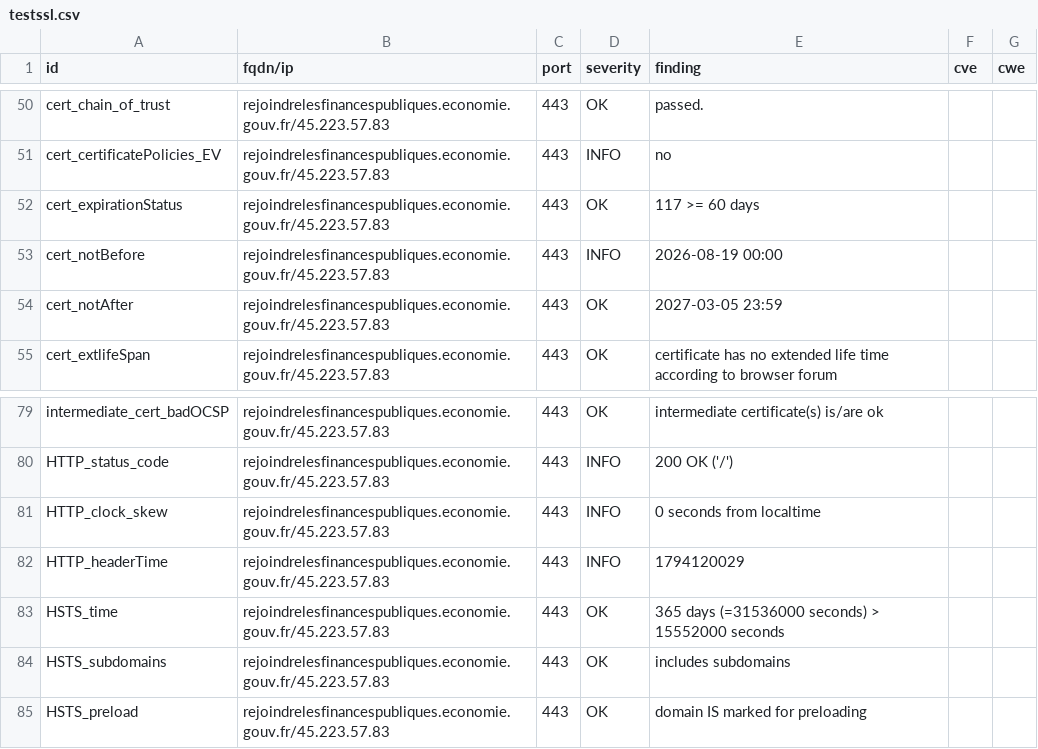
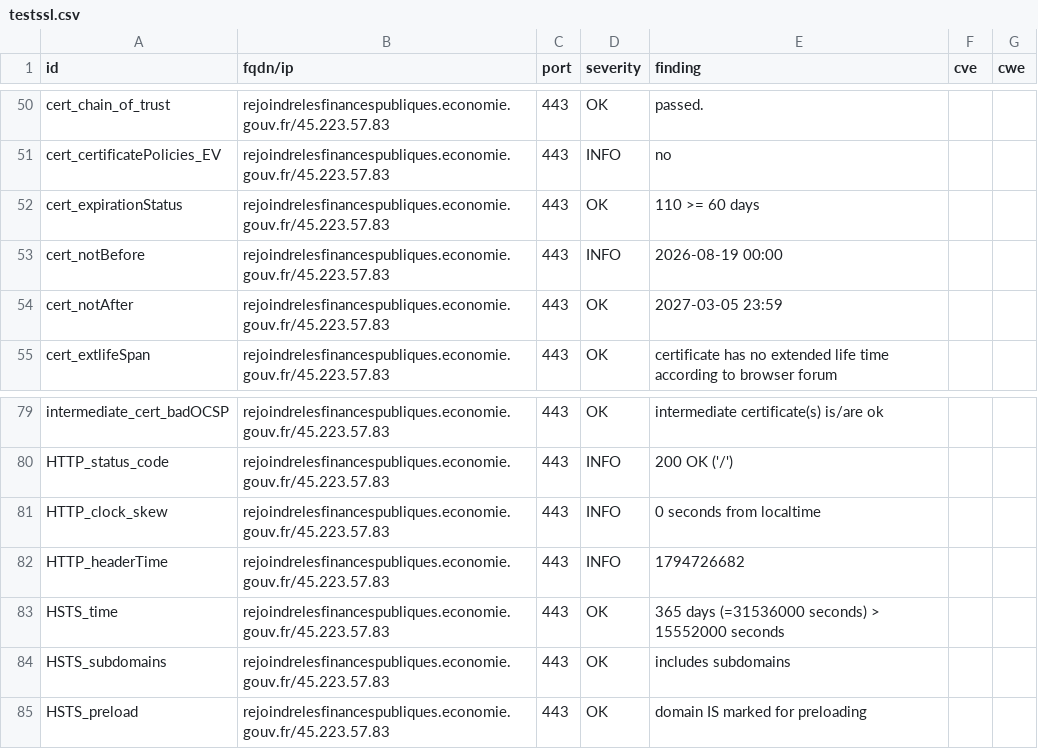
Before and after one commit to SIRCOM-BATN/dashlord, a CSV file: results/aHR0cHM6Ly9yZWpvaW5kcmVsZXNmaW5hbmNlc3B1YmxpcXVlcy5lY29ub21pZS5nb3V2LmZy/testssl.csv, drawn as a sheet; only a part is shown, gaps mark what is left out.

```diff
--- a/results/aHR0cHM6Ly9yZWpvaW5kcmVsZXNmaW5hbmNlc3B1YmxpcXVlcy5lY29ub21pZS5nb3V2LmZy/testssl.csv
+++ b/results/aHR0cHM6Ly9yZWpvaW5kcmVsZXNmaW5hbmNlc3B1YmxpcXVlcy5lY29ub21pZS5nb3V2LmZy/testssl.csv
@@ -51,3 +51,3 @@
 "cert_certificatePolicies_EV","rejoindrelesfinancespubliques.economie.gouv.fr/45.223.57.83","443","INFO","no","",""
-"cert_expirationStatus","rejoindrelesfinancespubliques.economie.gouv.fr/45.223.57.83","443","OK","117 >= 60 days","",""
+"cert_expirationStatus","rejoindrelesfinancespubliques.economie.gouv.fr/45.223.57.83","443","OK","110 >= 60 days","",""
 "cert_notBefore","rejoindrelesfinancespubliques.economie.gouv.fr/45.223.57.83","443","INFO","2026-08-19 00:00","",""
@@ -81,3 +81,3 @@
 "HTTP_clock_skew","rejoindrelesfinancespubliques.economie.gouv.fr/45.223.57.83","443","INFO","0 seconds from localtime","",""
-"HTTP_headerTime","rejoindrelesfinancespubliques.economie.gouv.fr/45.223.57.83","443","INFO","1794120029","",""
+"HTTP_headerTime","rejoindrelesfinancespubliques.economie.gouv.fr/45.223.57.83","443","INFO","1794726682","",""
 "HSTS_time","rejoindrelesfinancespubliques.economie.gouv.fr/45.223.57.83","443","OK","365 days (=31536000 seconds) > 15552000 seconds","",""
```
Also changed, not shown: 12 other files.
